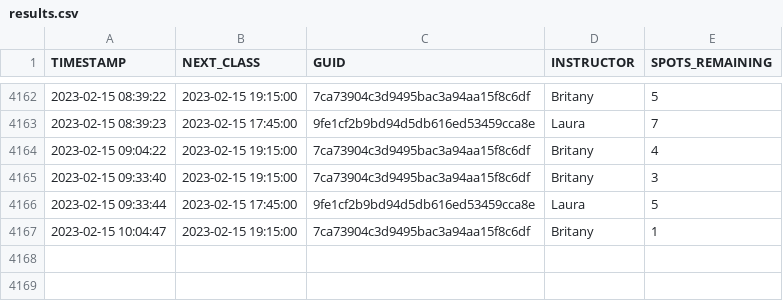
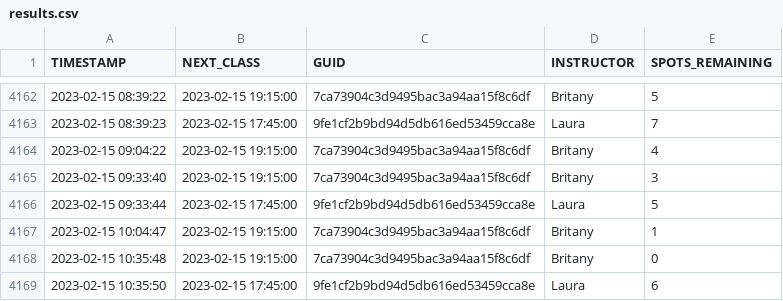
Before and after one commit to stevenlundy/actions, a CSV file: results.csv, drawn as a sheet; only a part is shown, gaps mark what is left out.

```diff
--- a/results.csv
+++ b/results.csv
@@ -4167 +4167,3 @@ TIMESTAMP,NEXT_CLASS,GUID,INSTRUCTOR,SPOTS_REMAINING
 2023-02-15 10:04:47,2023-02-15 19:15:00,7ca73904c3d9495bac3a94aa15f8c6df,Britany,1
+2023-02-15 10:35:48,2023-02-15 19:15:00,7ca73904c3d9495bac3a94aa15f8c6df,Britany,0
+2023-02-15 10:35:50,2023-02-15 17:45:00,9fe1cf2b9bd94d5db616ed53459cca8e,Laura,6
```
Also changed, not shown: 1 other file.
